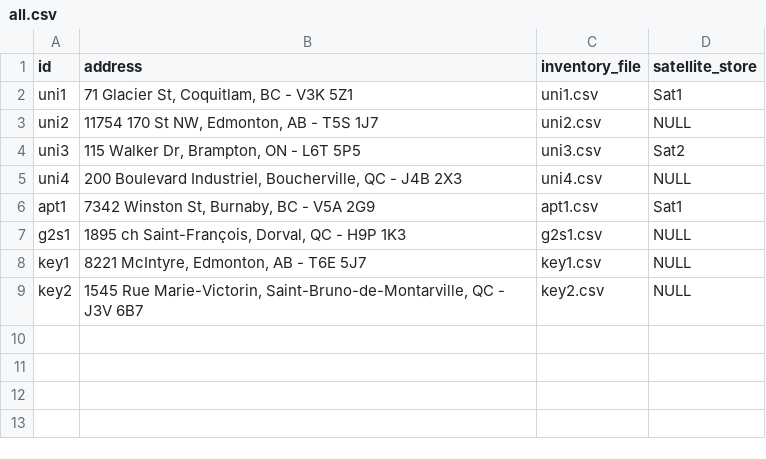
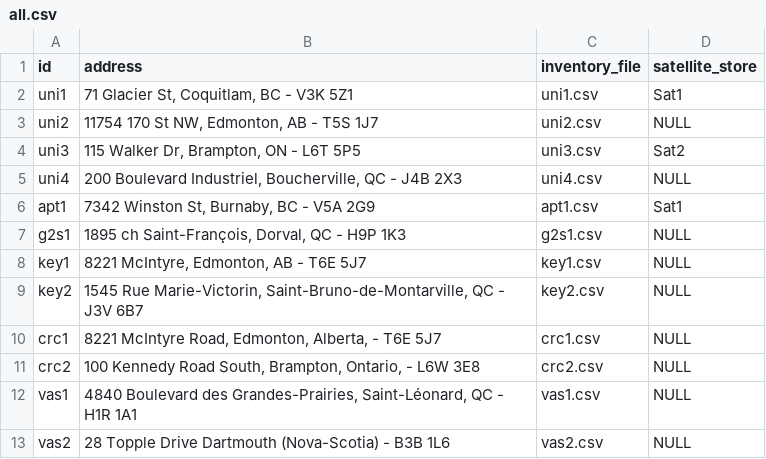
Before and after one commit to buggedbit/compost, a CSV file: db/all.csv, drawn as a sheet; the diff names each change by its address in the sheet, - before the commit and + after, or states it on an @@ line.

```diff
--- a/db/all.csv
+++ b/db/all.csv
+row 10: crc1 | 8221 McIntyre Road, Edmonton, Alberta, - T6E 5J7 | crc1.csv | NULL
+row 11: crc2 | 100 Kennedy Road South, Brampton, Ontario, - L6W 3E8 | crc2.csv | NULL
+row 12: vas1 | 4840 Boulevard des Grandes-Prairies, Saint-Léonard, QC - H1R 1A1 | vas1.csv | NULL
+row 13: vas2 | 28 Topple Drive Dartmouth (Nova-Scotia) - B3B 1L6 | vas2.csv | NULL
```
Also changed, not shown: 15 other files.
